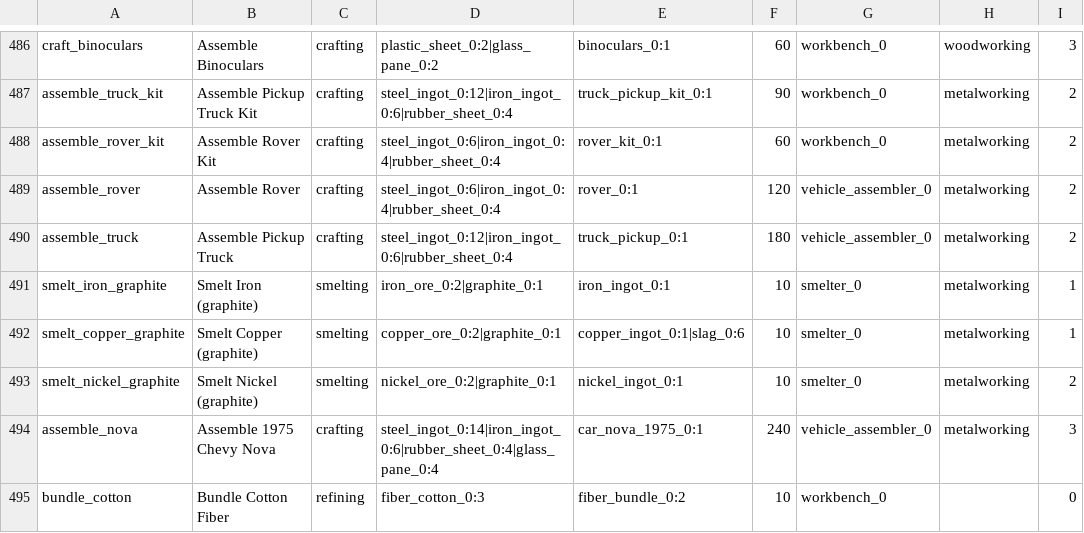
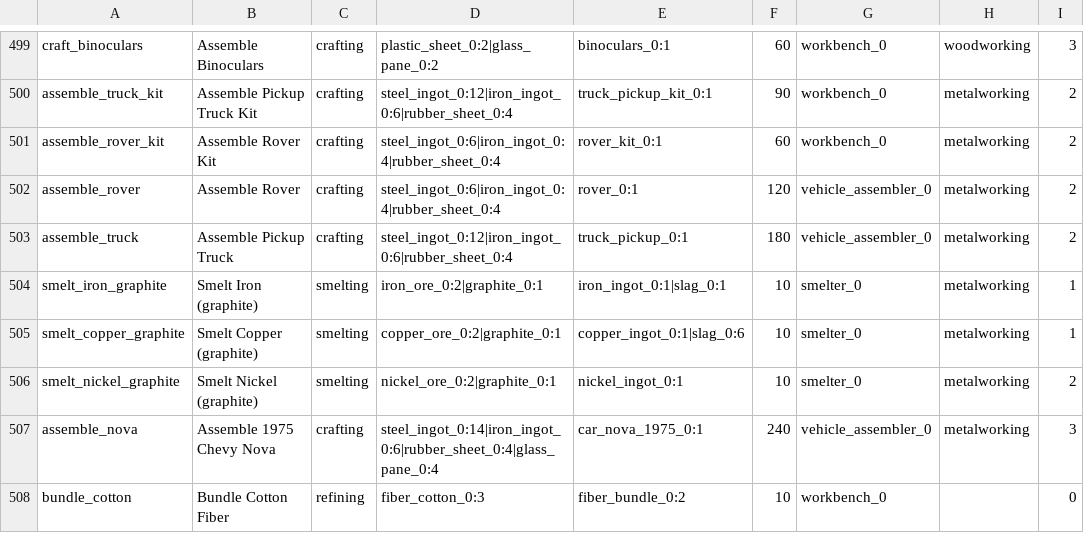
Before and after one commit to Shaostoul/Humanity, a CSV file: data/recipes.csv, drawn as a sheet; only a part is shown, gaps mark what is left out; addresses are those after the commit; the diff covers the shown part only; the diff names each change by its address in the sheet, - before the commit and + after, or states it on an @@ line.

```diff
--- a/data/recipes.csv
+++ b/data/recipes.csv
-E504: iron_ingot_0:1
+E504: iron_ingot_0:1|slag_0:1
```
Also changed, not shown: 13 added rows and 4 edited cells elsewhere in this file, data/items.csv, 23 other files.
